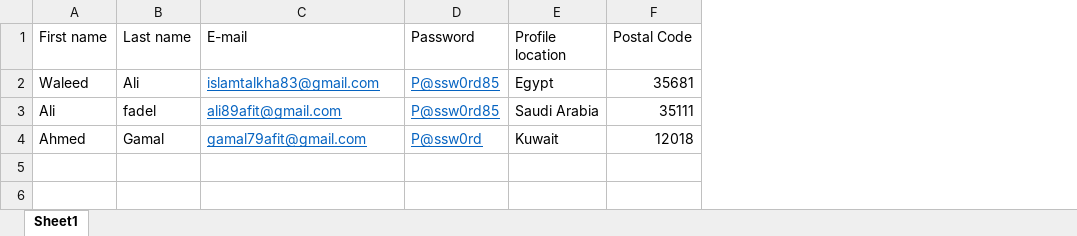
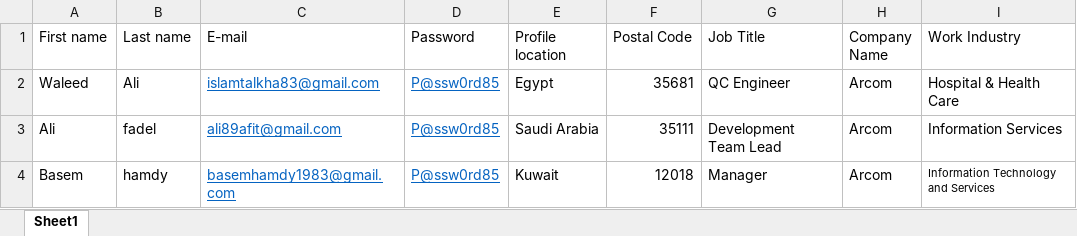
Before and after one commit to IslamAbdAlazez/TestAutomation, an Excel workbook: Automation task_AFIT company/LinkedInUserData.xlsx, sheet Sheet1, drawn as a sheet; values as stored, in another font and other column widths than the file's, no borders; the diff names each change by its address in the sheet, - before the commit and + after, or states it on an @@ line.

```diff
--- a/Automation task_AFIT company/LinkedInUserData.xlsx (sheet Sheet1)
+++ b/Automation task_AFIT company/LinkedInUserData.xlsx (sheet Sheet1)
+column G (Job Title), rows 2-4: QC Engineer | Development Team Lead | Manager
+column H (Company Name), rows 2-4: all Arcom
+column I (Work Industry), rows 2-4: Hospital & Health Care | Information Services | Information Technology and Services
-A4 (First name): Ahmed
+A4 (First name): Basem
-B4 (Last name): Gamal
+B4 (Last name): hamdy
-C4 (E-mail): gamal79afit@gmail.com
+C4 (E-mail): basemhamdy1983@gmail.com
-D4 (Password): P@ssw0rd
+D4 (Password): P@ssw0rd85
```
Also changed, not shown: 7 other files.
